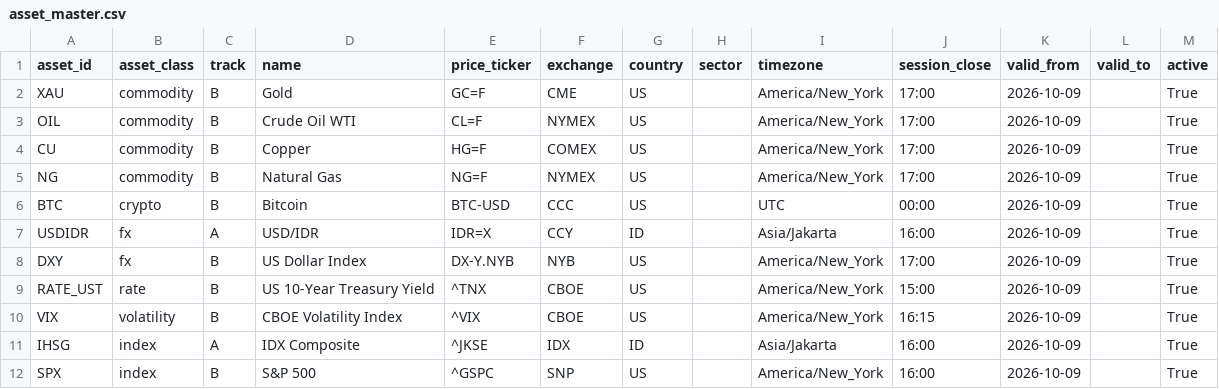
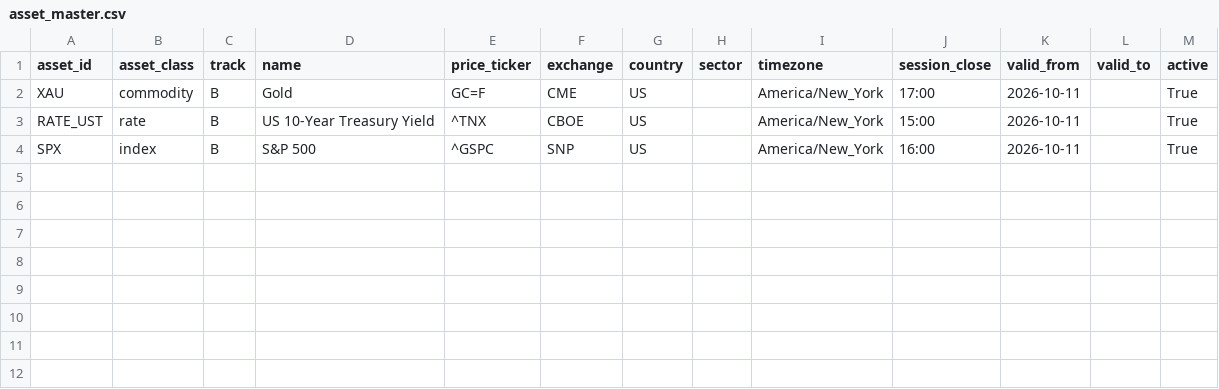
Before and after one commit to Josshua-DSA/ARCAS, a CSV file: data/universe/asset_master.csv, drawn as a sheet.

Commit message:
chore(data): asset_master 3 baris XAU RATE_UST SPX

```diff
--- a/data/universe/asset_master.csv
+++ b/data/universe/asset_master.csv
@@ -1,12 +1,4 @@
 asset_id,asset_class,track,name,price_ticker,exchange,country,sector,timezone,session_close,valid_from,valid_to,active
-XAU,commodity,B,Gold,GC=F,CME,US,,America/New_York,17:00,2026-10-09,,True
-OIL,commodity,B,Crude Oil WTI,CL=F,NYMEX,US,,America/New_York,17:00,2026-10-09,,True
-CU,commodity,B,Copper,HG=F,COMEX,US,,America/New_York,17:00,2026-10-09,,True
-NG,commodity,B,Natural Gas,NG=F,NYMEX,US,,America/New_York,17:00,2026-10-09,,True
-BTC,crypto,B,Bitcoin,BTC-USD,CCC,US,,UTC,00:00,2026-10-09,,True
-USDIDR,fx,A,USD/IDR,IDR=X,CCY,ID,,Asia/Jakarta,16:00,2026-10-09,,True
-DXY,fx,B,US Dollar Index,DX-Y.NYB,NYB,US,,America/New_York,17:00,2026-10-09,,True
-RATE_UST,rate,B,US 10-Year Treasury Yield,^TNX,CBOE,US,,America/New_York,15:00,2026-10-09,,True
-VIX,volatility,B,CBOE Volatility Index,^VIX,CBOE,US,,America/New_York,16:15,2026-10-09,,True
-IHSG,index,A,IDX Composite,^JKSE,IDX,ID,,Asia/Jakarta,16:00,2026-10-09,,True
-SPX,index,B,S&P 500,^GSPC,SNP,US,,America/New_York,16:00,2026-10-09,,True
+XAU,commodity,B,Gold,GC=F,CME,US,,America/New_York,17:00,2026-10-11,,True
+RATE_UST,rate,B,US 10-Year Treasury Yield,^TNX,CBOE,US,,America/New_York,15:00,2026-10-11,,True
+SPX,index,B,S&P 500,^GSPC,SNP,US,,America/New_York,16:00,2026-10-11,,True
```
